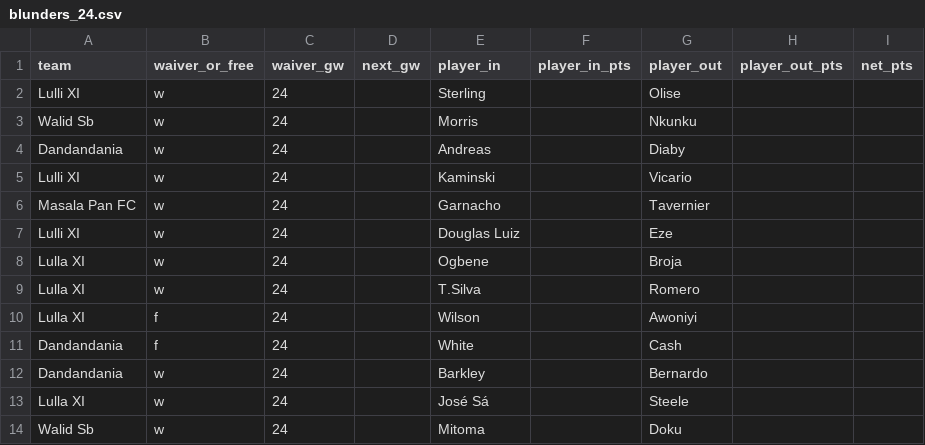
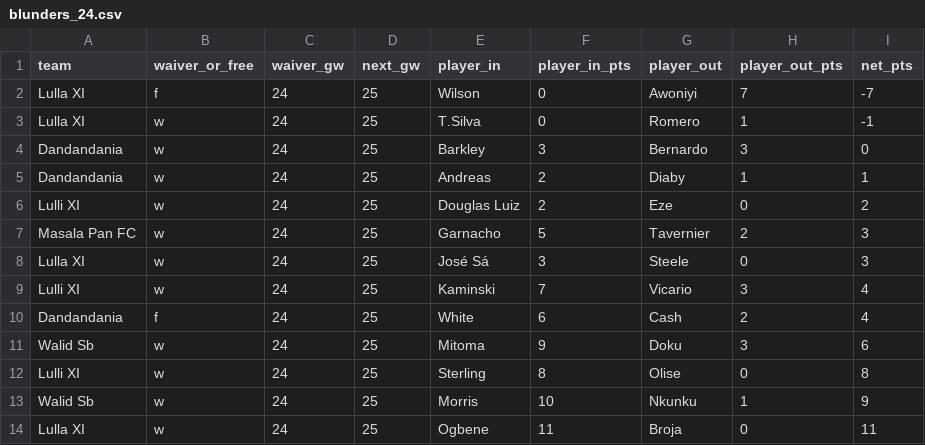
Before and after one commit to Dazaman/drapht, a CSV file: data/blunders_24.csv, drawn as a sheet.

```diff
--- a/data/blunders_24.csv
+++ b/data/blunders_24.csv
@@ -1,14 +1,14 @@
 team,waiver_or_free,waiver_gw,next_gw,player_in,player_in_pts,player_out,player_out_pts,net_pts
-Lulli XI,w,24,,Sterling,,Olise,,
-Walid Sb,w,24,,Morris,,Nkunku,,
-Dandandania,w,24,,Andreas,,Diaby,,
-Lulli XI,w,24,,Kaminski,,Vicario,,
-Masala Pan FC,w,24,,Garnacho,,Tavernier,,
-Lulli XI,w,24,,Douglas Luiz,,Eze,,
-Lulla XI,w,24,,Ogbene,,Broja,,
-Lulla XI,w,24,,T.Silva,,Romero,,
-Lulla XI,f,24,,Wilson,,Awoniyi,,
-Dandandania,f,24,,White,,Cash,,
-Dandandania,w,24,,Barkley,,Bernardo,,
-Lulla XI,w,24,,José Sá,,Steele,,
-Walid Sb,w,24,,Mitoma,,Doku,,
+Lulla XI,f,24,25,Wilson,0,Awoniyi,7,-7
+Lulla XI,w,24,25,T.Silva,0,Romero,1,-1
+Dandandania,w,24,25,Barkley,3,Bernardo,3,0
+Dandandania,w,24,25,Andreas,2,Diaby,1,1
+Lulli XI,w,24,25,Douglas Luiz,2,Eze,0,2
+Masala Pan FC,w,24,25,Garnacho,5,Tavernier,2,3
+Lulla XI,w,24,25,José Sá,3,Steele,0,3
+Lulli XI,w,24,25,Kaminski,7,Vicario,3,4
+Dandandania,f,24,25,White,6,Cash,2,4
+Walid Sb,w,24,25,Mitoma,9,Doku,3,6
+Lulli XI,w,24,25,Sterling,8,Olise,0,8
+Walid Sb,w,24,25,Morris,10,Nkunku,1,9
+Lulla XI,w,24,25,Ogbene,11,Broja,0,11
```
Also changed, not shown: data/cumm_points.csv, data/gw_event.csv, 18 other files.
